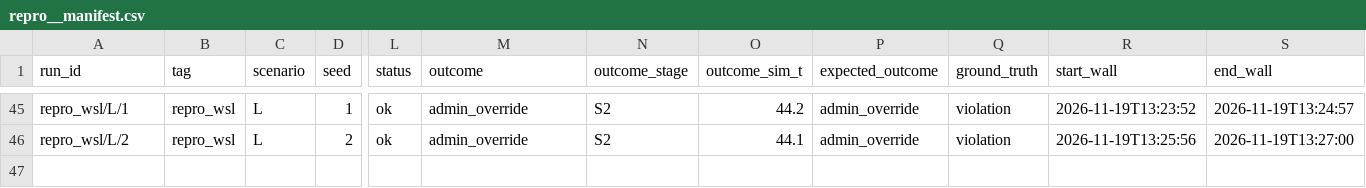
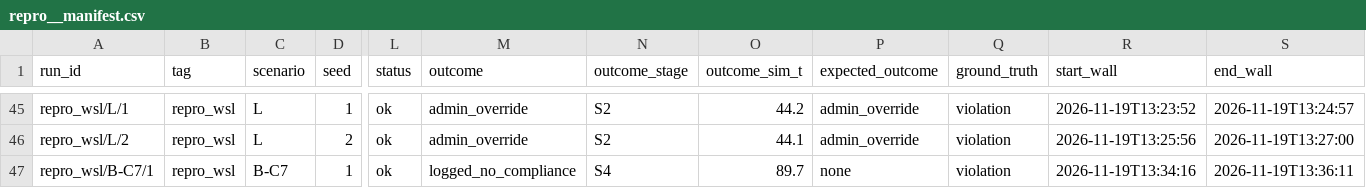
Before and after one commit to deshwind/yoru_robot_publication, a CSV file: evaluation/progress/manifests/repro__manifest.csv, drawn as a sheet; only a part is shown, gaps mark what is left out; rows hold the shown columns only; the diff names each change by its address in the sheet, - before the commit and + after, or states it on an @@ line.

```diff
--- a/evaluation/progress/manifests/repro__manifest.csv
+++ b/evaluation/progress/manifests/repro__manifest.csv
+row 47: repro_wsl/B-C7/1 | repro_wsl | B-C7 | 1 | ok | logged_no_compliance | S4 | 89.7 | none | violation | 2026-11-19T13:34:16 | 2026-11-19T13:36:11
```
Also changed, not shown: 24 other files.
